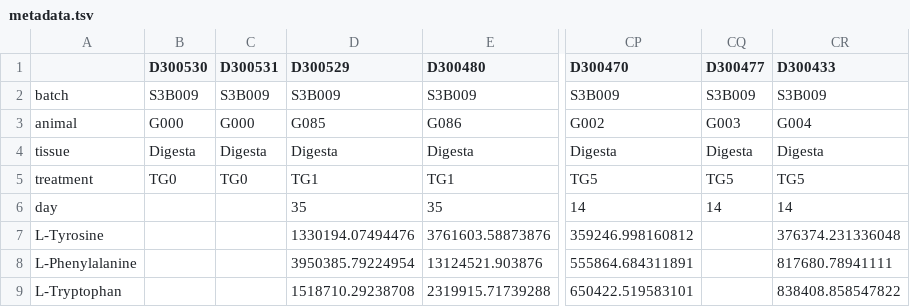
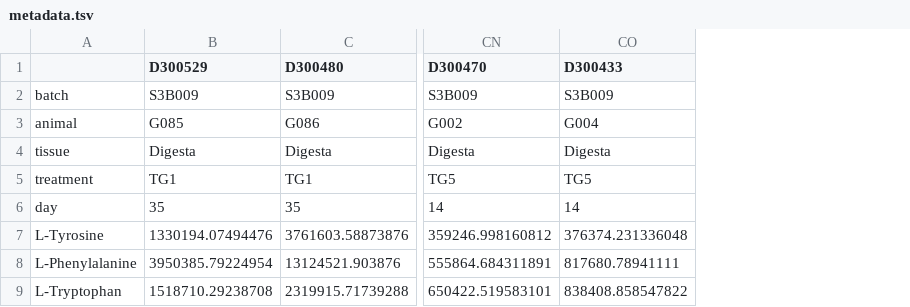
Before and after one commit to hariszaf/AMAC005_chicken_salmonella, a TSV file: microbetag_analysis/microbetag_input/metadata.tsv, drawn as a sheet; only a part is shown, gaps mark what is left out; the diff names each change by its address in the sheet, - before the commit and + after, or states it on an @@ line.

Commit message:
preprocess for building mtg networks with correct (meta)data

```diff
--- a/microbetag_analysis/microbetag_input/metadata.tsv
+++ b/microbetag_analysis/microbetag_input/metadata.tsv
-column B (D300530), rows 2-5: S3B009 | G000 | Digesta | TG0
-column C (D300531), rows 2-5: S3B009 | G000 | Digesta | TG0
-column CQ (D300477), rows 2-6: S3B009 | G003 | Digesta | TG5 | 14
```
Also changed, not shown: 54 other files.
